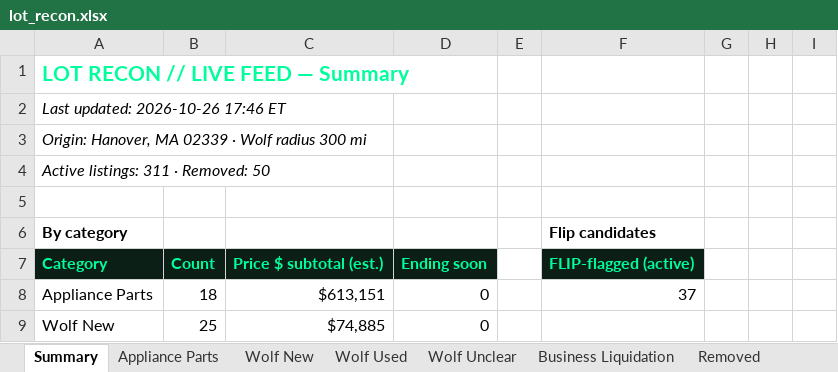
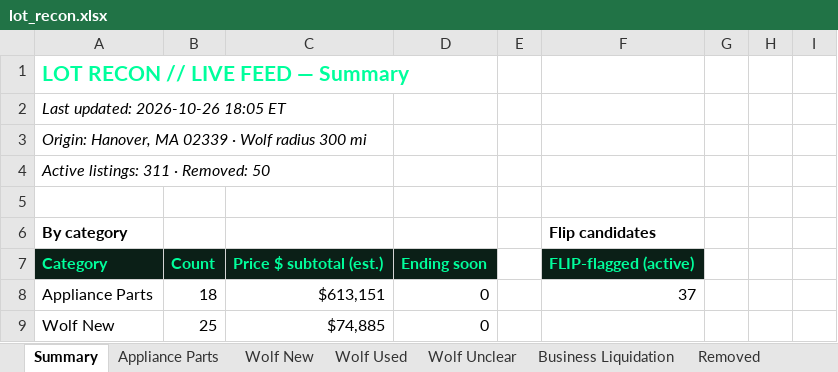
Before and after one commit to theequipmentpark/lot-recon, an Excel workbook: lot_recon.xlsx, sheet Summary, drawn as a sheet; only a part is shown; values as stored, in another font and other column widths than the file's, no borders; the diff names each change by its address in the sheet, - before the commit and + after, or states it on an @@ line.

```diff
--- a/lot_recon.xlsx (sheet Summary)
+++ b/lot_recon.xlsx (sheet Summary)
-A2: Last updated: 2026-10-26 17:46 ET
+A2: Last updated: 2026-10-26 18:05 ET
```
Also changed, not shown: sheet Removed, 1 other file.
